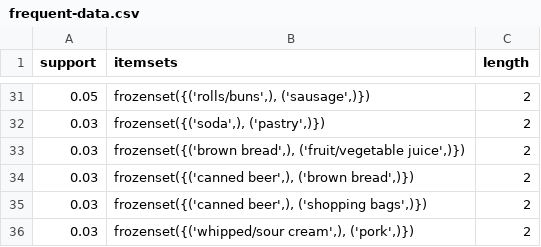
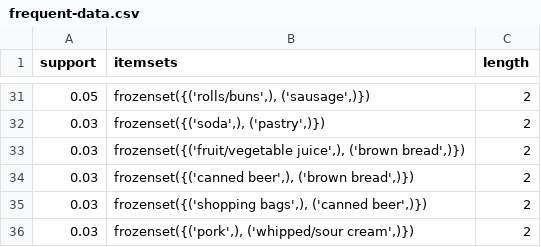
Before and after one commit to snigdho611/smart-inventory-using-data-mining, a CSV file: files/outputs/frequent-data.csv, drawn as a sheet; only a part is shown, gaps mark what is left out; the diff covers the shown part only.

Commit message:
Separating frozensets as lists

```diff
--- a/files/outputs/frequent-data.csv
+++ b/files/outputs/frequent-data.csv
@@ -32,5 +32,5 @@ support,itemsets,length
 0.03,"frozenset({('soda',), ('pastry',)})",2
-0.03,"frozenset({('brown bread',), ('fruit/vegetable juice',)})",2
+0.03,"frozenset({('fruit/vegetable juice',), ('brown bread',)})",2
 0.03,"frozenset({('canned beer',), ('brown bread',)})",2
-0.03,"frozenset({('canned beer',), ('shopping bags',)})",2
-0.03,"frozenset({('whipped/sour cream',), ('pork',)})",2
+0.03,"frozenset({('shopping bags',), ('canned beer',)})",2
+0.03,"frozenset({('pork',), ('whipped/sour cream',)})",2
```
Also changed, not shown: 19 edited cells elsewhere in this file, 1 other file.
